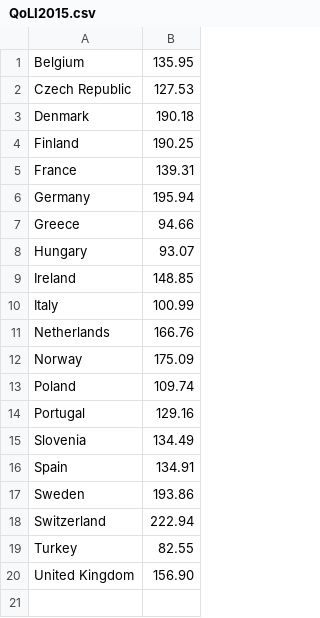
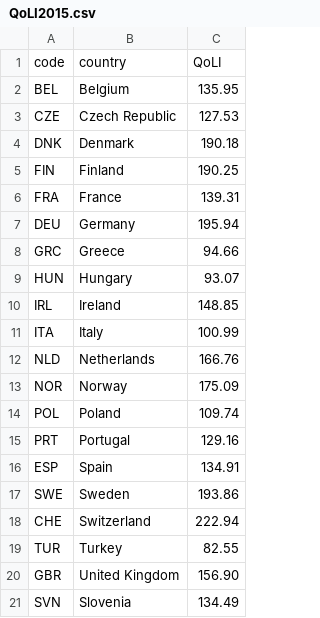
Before and after one commit to Marr0x/DataProcessing, a CSV file: homework/week5/QoLI2015.csv, drawn as a sheet; addresses are those after the commit; the diff names each change by its address in the sheet, - before the commit and + after, or states it on an @@ line.

Commit message:
data loaded in map

```diff
--- a/homework/week5/QoLI2015.csv
+++ b/homework/week5/QoLI2015.csv
+column A, rows 2-20: BEL | CZE | DNK | FIN | FRA | DEU | GRC | HUN | IRL | ITA | NLD | NOR | POL | PRT | ESP | SWE | CHE | TUR | GBR
+row 1: code | country | QoLI
@@ row 15 moved to row 21: SVN @@
```
Also changed, not shown: homework/week5/QoLI2016.csv, 7 other files.
